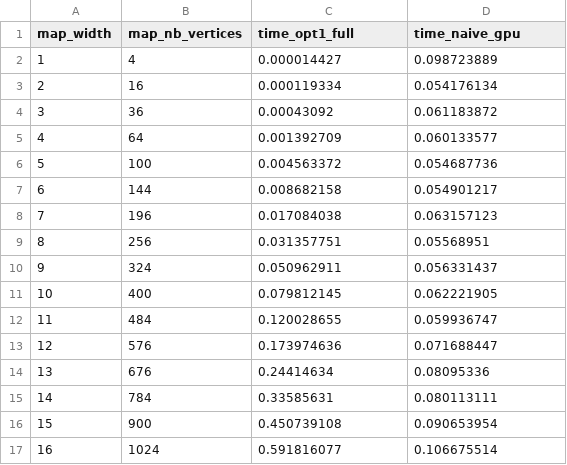
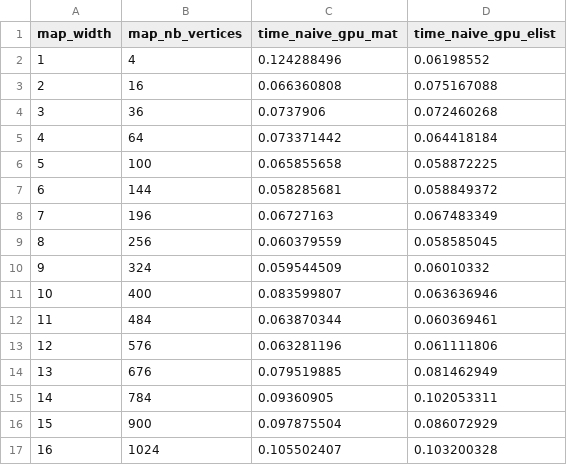
Before and after one commit to AlphaNow37/tipe_project, a CSV file: out/perf_benchmark.csv, drawn as a sheet; only a part is shown; the diff covers the shown part only.

```diff
--- a/out/perf_benchmark.csv
+++ b/out/perf_benchmark.csv
@@ -1,17 +1,17 @@
-map_width;map_nb_vertices;time_opt1_full;time_naive_gpu;
-1;4;0.000014427;0.098723889;
-2;16;0.000119334;0.054176134;
-3;36;0.00043092;0.061183872;
-4;64;0.001392709;0.060133577;
-5;100;0.004563372;0.054687736;
-6;144;0.008682158;0.054901217;
-7;196;0.017084038;0.063157123;
-8;256;0.031357751;0.05568951;
-9;324;0.050962911;0.056331437;
-10;400;0.079812145;0.062221905;
-11;484;0.120028655;0.059936747;
-12;576;0.173974636;0.071688447;
-13;676;0.24414634;0.08095336;
-14;784;0.33585631;0.080113111;
-15;900;0.450739108;0.090653954;
-16;1024;0.591816077;0.106675514;
+map_width;map_nb_vertices;time_naive_gpu_mat;time_naive_gpu_elist;
+1;4;0.124288496;0.06198552;
+2;16;0.066360808;0.075167088;
+3;36;0.0737906;0.072460268;
+4;64;0.073371442;0.064418184;
+5;100;0.065855658;0.058872225;
+6;144;0.058285681;0.058849372;
+7;196;0.06727163;0.067483349;
+8;256;0.060379559;0.058585045;
+9;324;0.059544509;0.06010332;
+10;400;0.083599807;0.063636946;
+11;484;0.063870344;0.060369461;
+12;576;0.063281196;0.061111806;
+13;676;0.079519885;0.081462949;
+14;784;0.09360905;0.102053311;
+15;900;0.097875504;0.086072929;
+16;1024;0.105502407;0.103200328;
```
Also changed, not shown: 2 removed rows and 40 edited cells elsewhere in this file, 9 other files.
